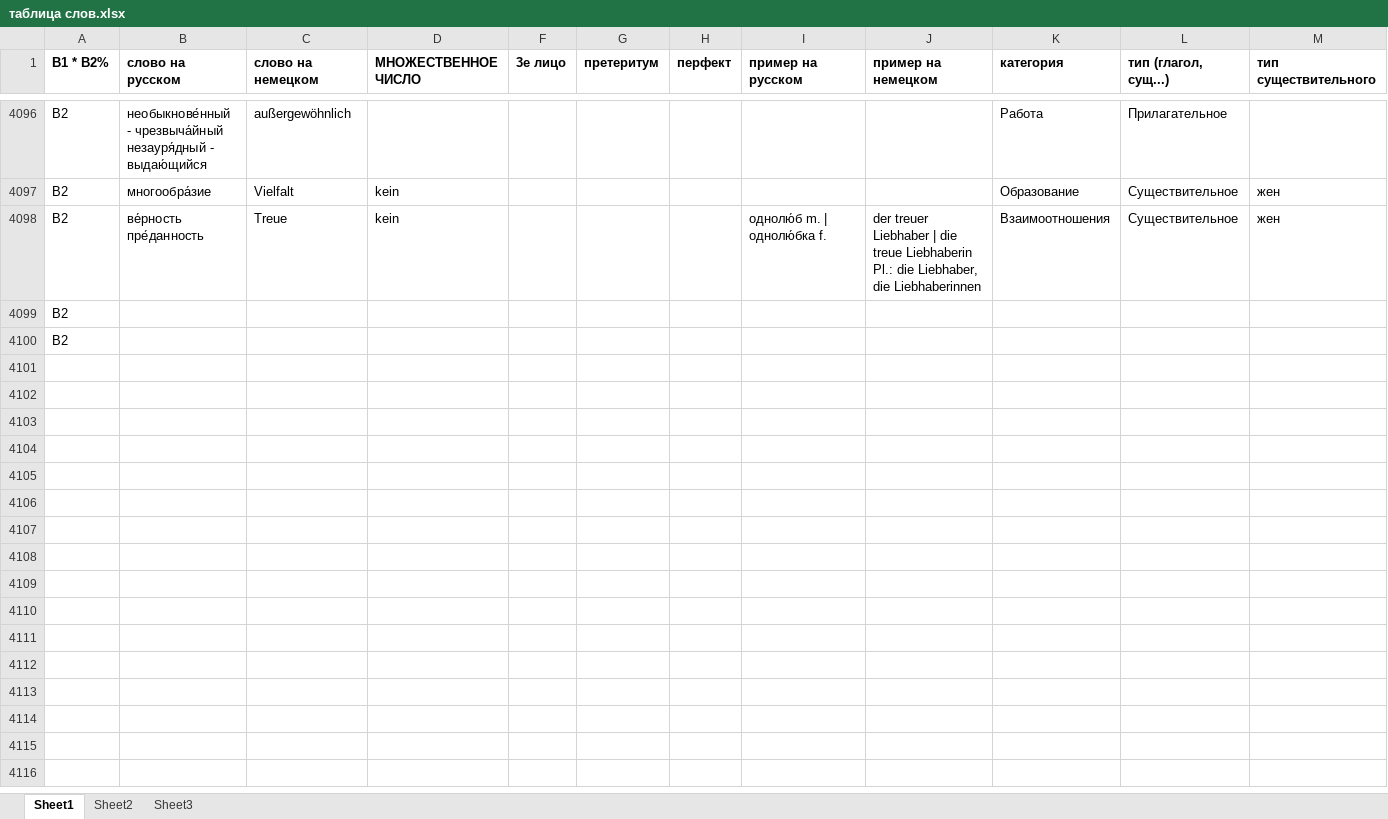
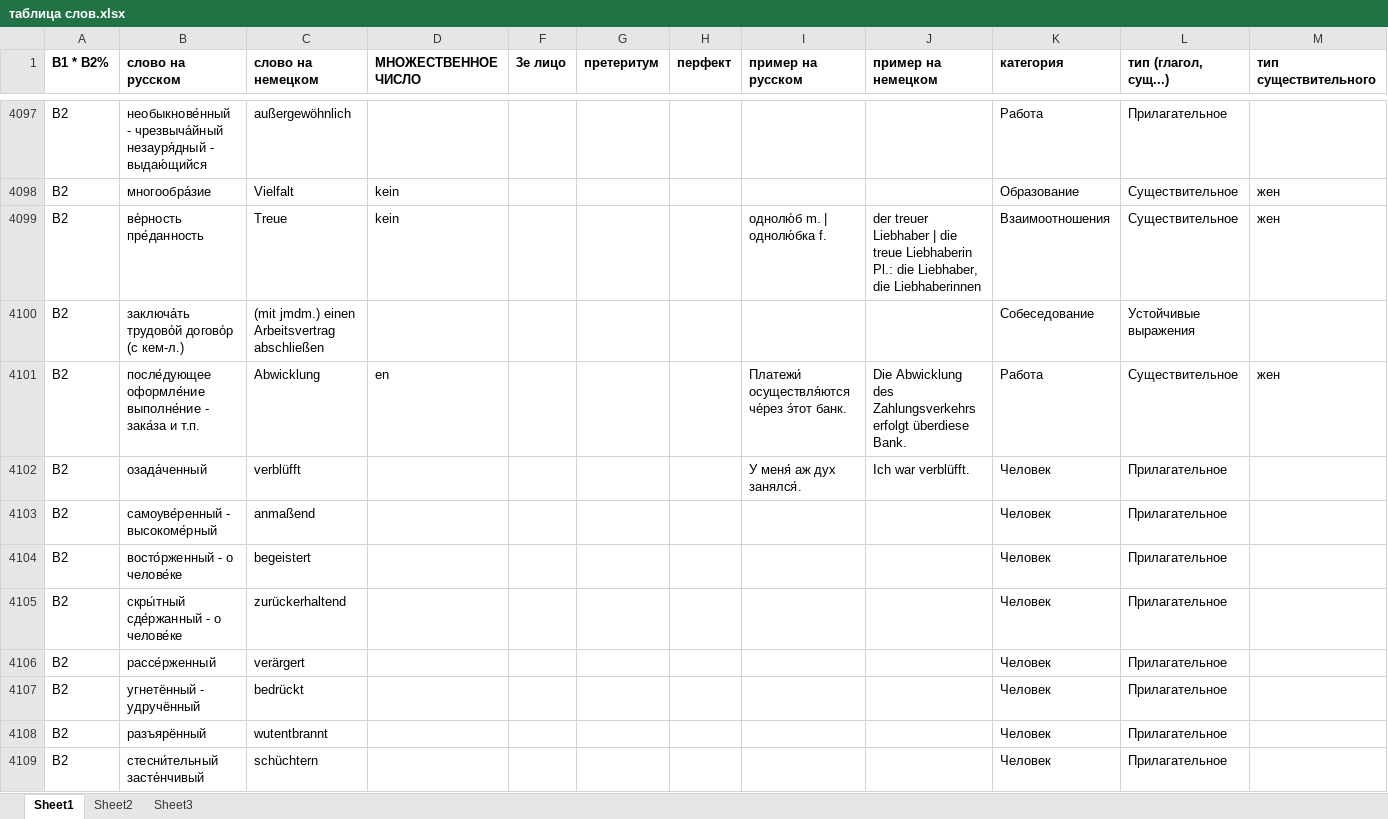
Before and after one commit to h-shvedko/cards_entry_file_xlsx, an Excel workbook: таблица слов.xlsx, sheet Sheet1, drawn as a sheet; only a part is shown, gaps mark what is left out; the shorter side is filled out with more unchanged rows; values as stored, in another font and other column widths than the file's, no borders; rows hold the shown columns only; the diff covers the shown part only; the diff names each change by its address in the sheet, - before the commit and + after, or states it on an @@ line.

Commit message:
Новіе слова

```diff
--- a/таблица слов.xlsx (sheet Sheet1)
+++ b/таблица слов.xlsx (sheet Sheet1)
+row 4100: B2 | заключа́ть трудово́й догово́р (с кем-л.) | (mit jmdm.) einen Arbeitsvertrag abschließen |  |  |  |  |  |  | Собеседование | Устойчивые выражения
+row 4101: B2 | после́дующее оформле́ние выполне́ние - зака́за и т.п. | Abwicklung | en |  |  |  | Платежи́ осуществля́ются че́рез э́тот банк. | Die Abwicklung des Zahlungsverkehrs erfolgt überdiese Bank. | Работа | Существительное | жен
+row 4102: B2 | озада́ченный | verblüfft |  |  |  |  | У меня́ аж дух занялся́. | Ich war verblüfft. | Человек | Прилагательное
+row 4103: B2 | самоуве́ренный - высокоме́рный | anmaßend |  |  |  |  |  |  | Человек | Прилагательное
+row 4104: B2 | восто́рженный - о челове́ке | begeistert |  |  |  |  |  |  | Человек | Прилагательное
+row 4105: B2 | скры́тный сде́ржанный - о челове́ке | zurückerhaltend |  |  |  |  |  |  | Человек | Прилагательное
+row 4106: B2 | рассе́рженный | verärgert |  |  |  |  |  |  | Человек | Прилагательное
+row 4107: B2 | угнетённый - удручённый | bedrückt |  |  |  |  |  |  | Человек | Прилагательное
+row 4108: B2 | разъярённый | wutentbrannt |  |  |  |  |  |  | Человек | Прилагательное
+row 4109: B2 | стесни́тельный засте́нчивый | schüchtern |  |  |  |  |  |  | Человек | Прилагательное
```
Also changed, not shown: 55 added rows and 11 edited cells elsewhere in this sheet, formulas that keep their value.
